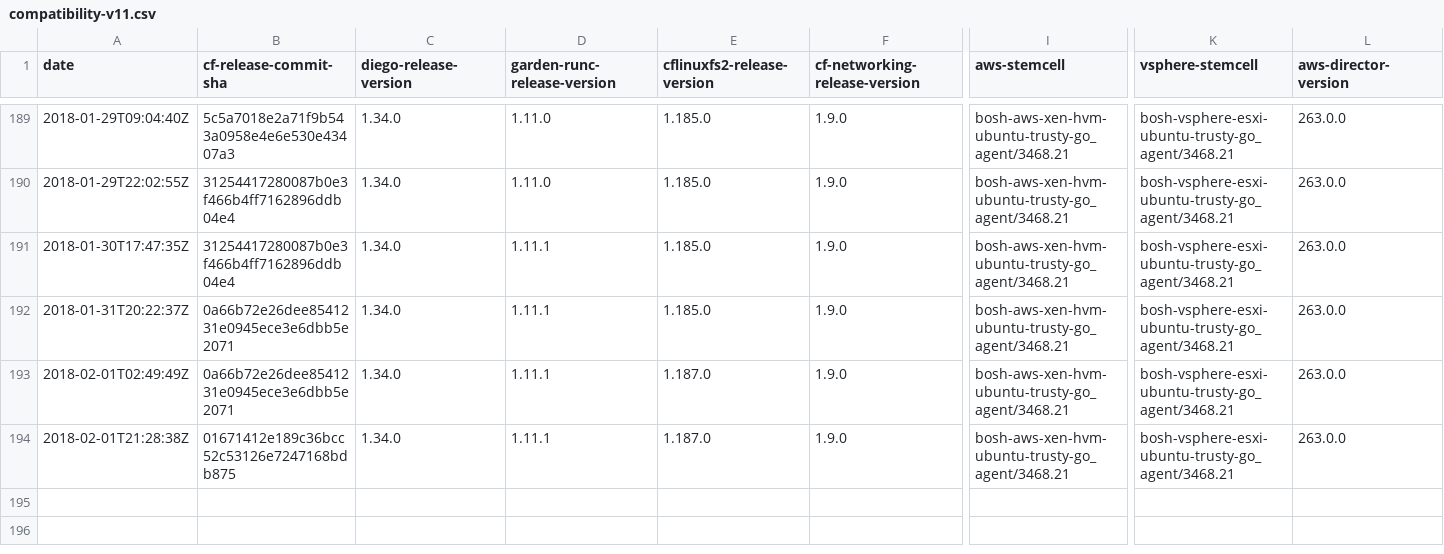
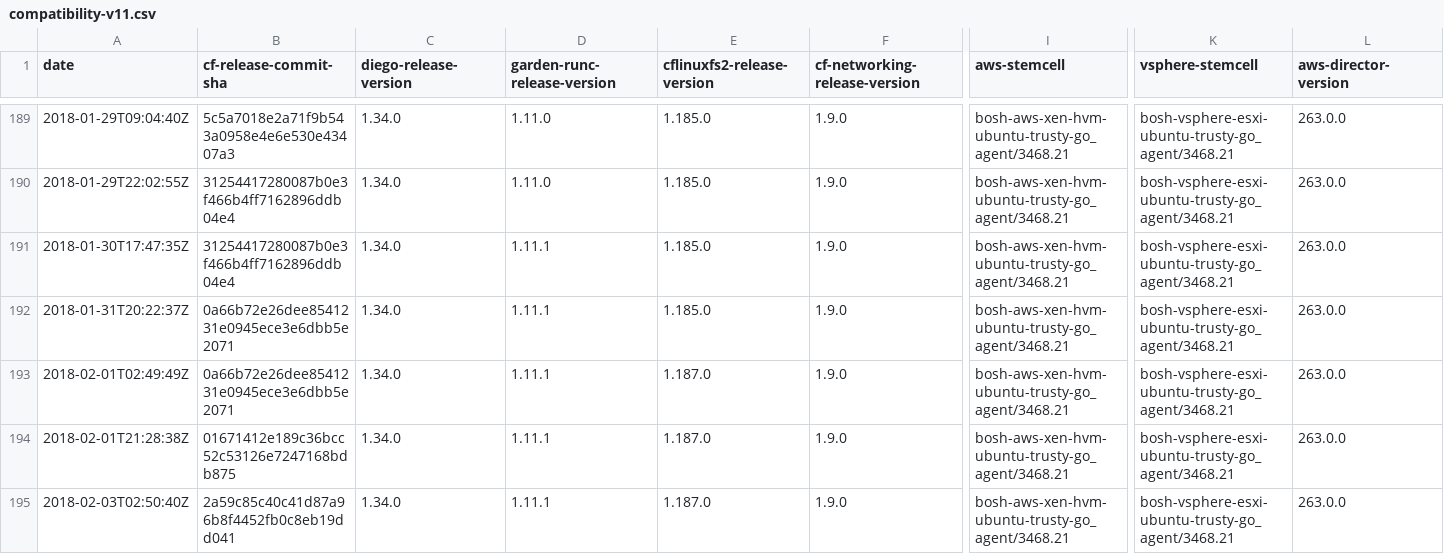
Before and after one commit to cloudfoundry-attic/diego-cf-compatibility, a CSV file: compatibility-v11.csv, drawn as a sheet; only a part is shown, gaps mark what is left out; rows hold the shown columns only; the diff names each change by its address in the sheet, - before the commit and + after, or states it on an @@ line.

Commit message:
Update compatibility-v11.csv

```diff
--- a/compatibility-v11.csv
+++ b/compatibility-v11.csv
+row 195: 2018-02-03T02:50:40Z | 2a59c85c40c41d87a96b8f4452fb0c8eb19dd041 | 1.34.0 | 1.11.1 | 1.187.0 | 1.9.0 | bosh-aws-xen-hvm-ubuntu-trusty-go_agent/3468.21 | bosh-vsphere-esxi-ubuntu-trusty-go_agent/3468.21 | 263.0.0
```
